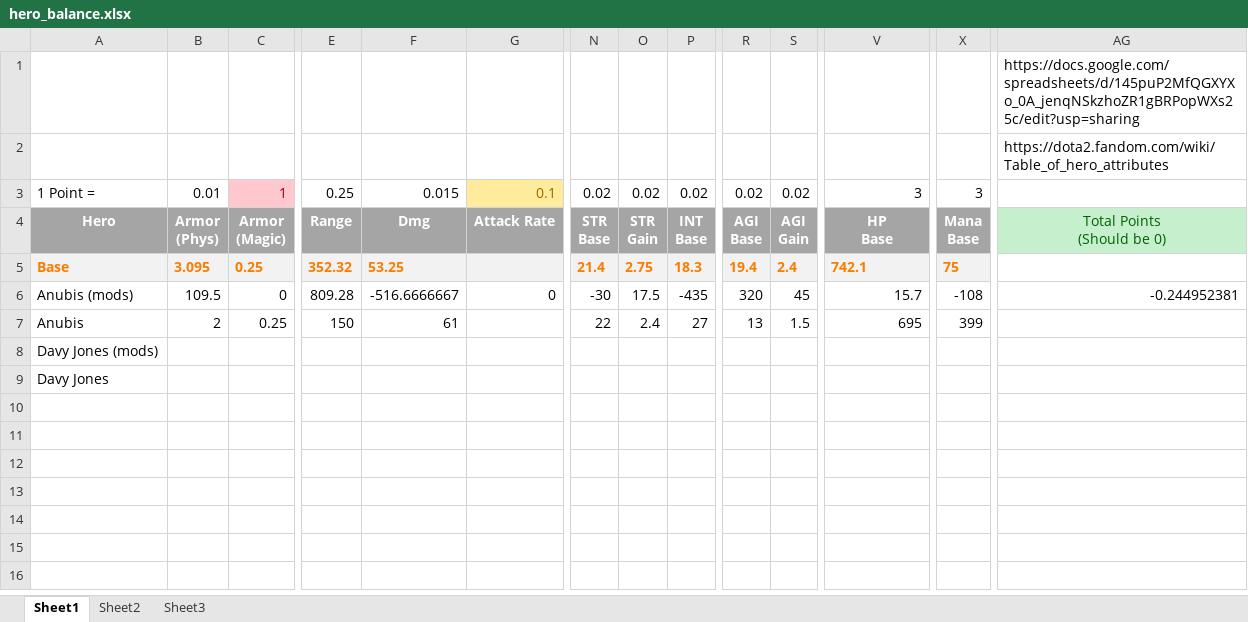
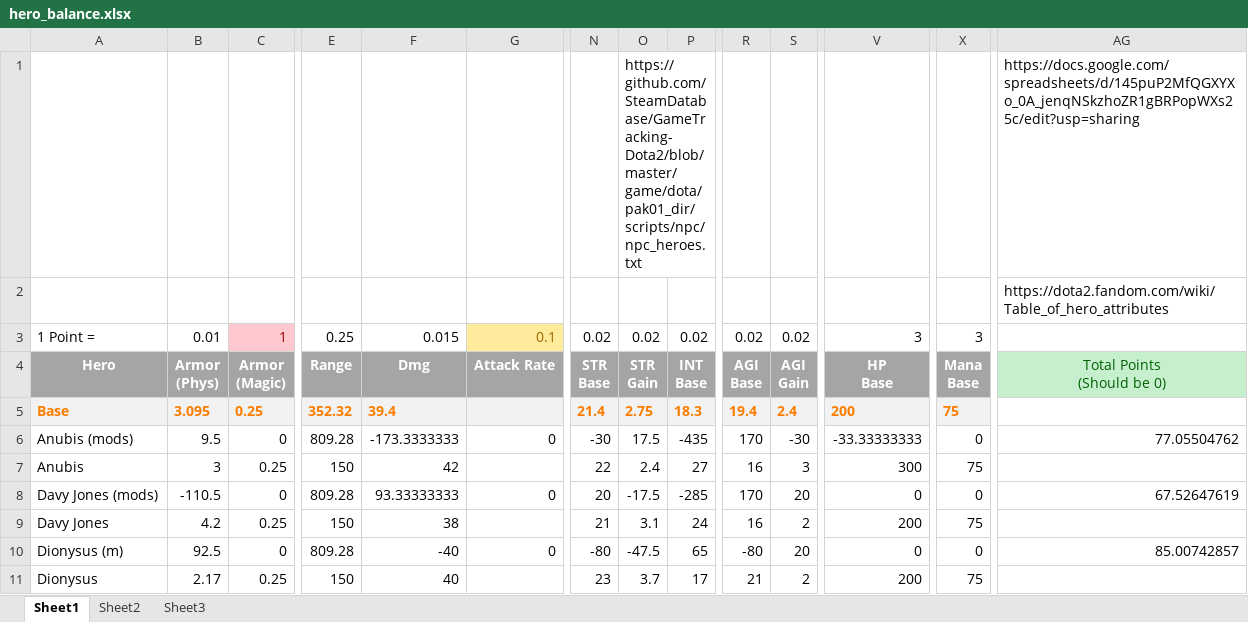
Before and after one commit to Axosh/avalore, an Excel workbook: balancing/hero_balance.xlsx, sheet Sheet1, drawn as a sheet; only a part is shown, gaps mark what is left out; values as stored, in another font and other column widths than the file's, no borders; removed rows and columns are numbered as before the commit, all else as after; rows hold the shown columns only; the diff names each change by its address in the sheet, - before the commit and + after, or states it on an @@ line.

Commit message:
Hero Balance WIP
- finished davy jones (and updated model size)
- finished dionysus
- tweaked anubis

```diff
--- a/balancing/hero_balance.xlsx (sheet Sheet1)
+++ b/balancing/hero_balance.xlsx (sheet Sheet1)
-O1: (empty)
+O1: https://github.com/SteamDatabase/GameTracking-Dota2/blob/master/game/dota/pak01_dir/scripts/npc/npc_heroes.txt
-F5: 53.25
+F5: 39.4
-V5: 742.1
+V5: 200
-B6: 109.5
+B6: 9.5
-F6: -516.6666667
+F6: -173.3333333
-R6: 320
+R6: 170
-S6: 45
+S6: -30
-V6: 15.7
+V6: -33.33333333
-X6: -108
+X6: 0
-AG6: -0.244952381
+AG6: 77.05504762
-B7: 2
+B7: 3
-F7: 61
+F7: 42
-R7: 13
+R7: 16
-S7: 1.5
+S7: 3
-V7: 695
+V7: 300
-X7: 399
+X7: 75
-row 8: Davy Jones (mods)
-row 9: Davy Jones
+row 8: Davy Jones (mods) | -110.5 | 0 | 809.28 | 93.33333333 | 0 | 20 | -17.5 | -285 | 170 | 20 | 0 | 0 | 67.52647619
+row 9: Davy Jones | 4.2 | 0.25 | 150 | 38 |  | 21 | 3.1 | 24 | 16 | 2 | 200 | 75
+row 10: Dionysus (m) | 92.5 | 0 | 809.28 | -40 | 0 | -80 | -47.5 | 65 | -80 | 20 | 0 | 0 | 85.00742857
+row 11: Dionysus | 2.17 | 0.25 | 150 | 40 |  | 23 | 3.7 | 17 | 21 | 2 | 200 | 75
```
Also changed, not shown: 5 other files.
